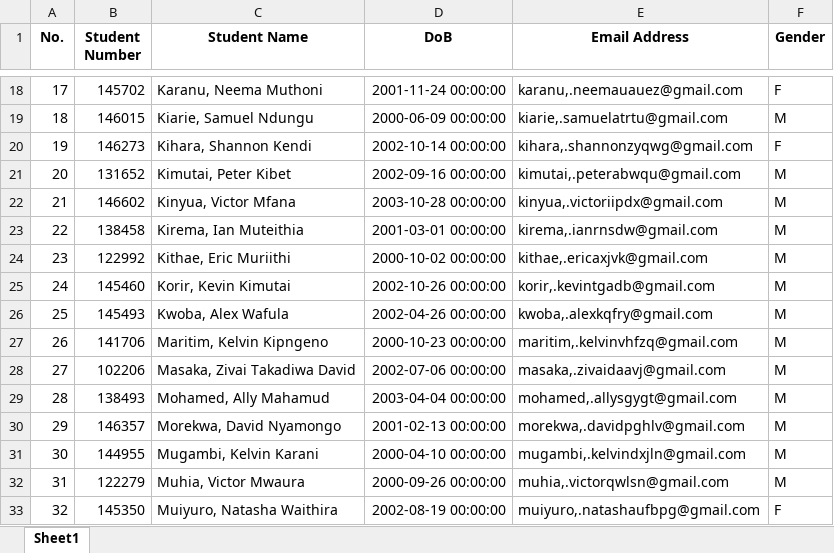
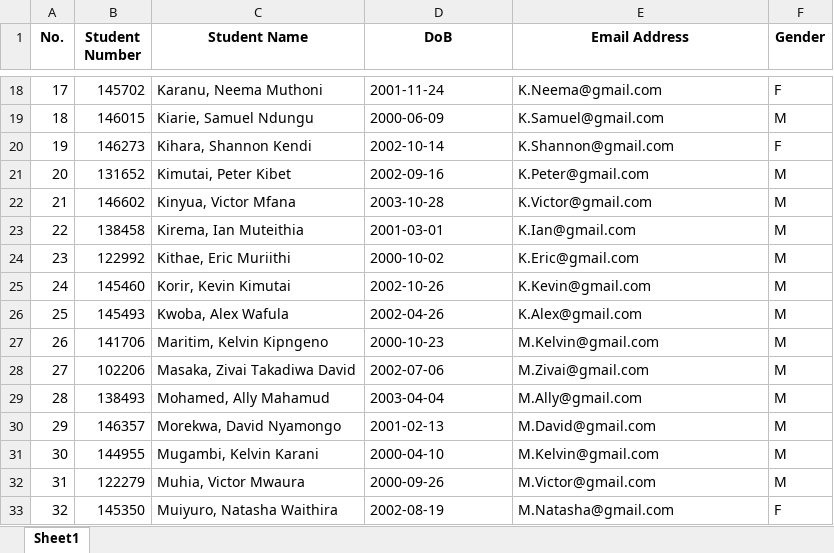
Before and after one commit to SaintSerem/CodeLabsUno, an Excel workbook: output.xlsx, sheet Sheet1, drawn as a sheet; only a part is shown, gaps mark what is left out; values as stored, in another font and other column widths than the file's, no borders; the diff covers the shown part only; the diff names each change by its address in the sheet, - before the commit and + after, or states it on an @@ line.

Commit message:
Perfected the generate email function.

```diff
--- a/output.xlsx (sheet Sheet1)
+++ b/output.xlsx (sheet Sheet1)
-D18 (DoB): 2001-11-24 00:00:00
+D18 (DoB): 2001-11-24
-E18 (Email Address): karanu,.neemauauez@gmail.com
+E18 (Email Address): K.Neema@gmail.com
-D19 (DoB): 2000-06-09 00:00:00
+D19 (DoB): 2000-06-09
-E19 (Email Address): kiarie,.samuelatrtu@gmail.com
+E19 (Email Address): K.Samuel@gmail.com
-D20 (DoB): 2002-10-14 00:00:00
+D20 (DoB): 2002-10-14
-E20 (Email Address): kihara,.shannonzyqwg@gmail.com
+E20 (Email Address): K.Shannon@gmail.com
-D21 (DoB): 2002-09-16 00:00:00
+D21 (DoB): 2002-09-16
-E21 (Email Address): kimutai,.peterabwqu@gmail.com
+E21 (Email Address): K.Peter@gmail.com
-D22 (DoB): 2003-10-28 00:00:00
+D22 (DoB): 2003-10-28
-E22 (Email Address): kinyua,.victoriipdx@gmail.com
+E22 (Email Address): K.Victor@gmail.com
-D23 (DoB): 2001-03-01 00:00:00
+D23 (DoB): 2001-03-01
-E23 (Email Address): kirema,.ianrnsdw@gmail.com
+E23 (Email Address): K.Ian@gmail.com
-D24 (DoB): 2000-10-02 00:00:00
+D24 (DoB): 2000-10-02
-E24 (Email Address): kithae,.ericaxjvk@gmail.com
+E24 (Email Address): K.Eric@gmail.com
-D25 (DoB): 2002-10-26 00:00:00
+D25 (DoB): 2002-10-26
-E25 (Email Address): korir,.kevintgadb@gmail.com
+E25 (Email Address): K.Kevin@gmail.com
-D26 (DoB): 2002-04-26 00:00:00
+D26 (DoB): 2002-04-26
-E26 (Email Address): kwoba,.alexkqfry@gmail.com
+E26 (Email Address): K.Alex@gmail.com
-D27 (DoB): 2000-10-23 00:00:00
+D27 (DoB): 2000-10-23
-E27 (Email Address): maritim,.kelvinvhfzq@gmail.com
+E27 (Email Address): M.Kelvin@gmail.com
-D28 (DoB): 2002-07-06 00:00:00
+D28 (DoB): 2002-07-06
-E28 (Email Address): masaka,.zivaidaavj@gmail.com
+E28 (Email Address): M.Zivai@gmail.com
-D29 (DoB): 2003-04-04 00:00:00
+D29 (DoB): 2003-04-04
-E29 (Email Address): mohamed,.allysgygt@gmail.com
+E29 (Email Address): M.Ally@gmail.com
-D30 (DoB): 2001-02-13 00:00:00
+D30 (DoB): 2001-02-13
-E30 (Email Address): morekwa,.davidpghlv@gmail.com
+E30 (Email Address): M.David@gmail.com
-D31 (DoB): 2000-04-10 00:00:00
+D31 (DoB): 2000-04-10
-E31 (Email Address): mugambi,.kelvindxjln@gmail.com
+E31 (Email Address): M.Kelvin@gmail.com
-D32 (DoB): 2000-09-26 00:00:00
+D32 (DoB): 2000-09-26
-E32 (Email Address): muhia,.victorqwlsn@gmail.com
+E32 (Email Address): M.Victor@gmail.com
-D33 (DoB): 2002-08-19 00:00:00
+D33 (DoB): 2002-08-19
-E33 (Email Address): muiyuro,.natashaufbpg@gmail.com
+E33 (Email Address): M.Natasha@gmail.com
```
Also changed, not shown: 96 edited cells elsewhere in this sheet, 3 other files.
